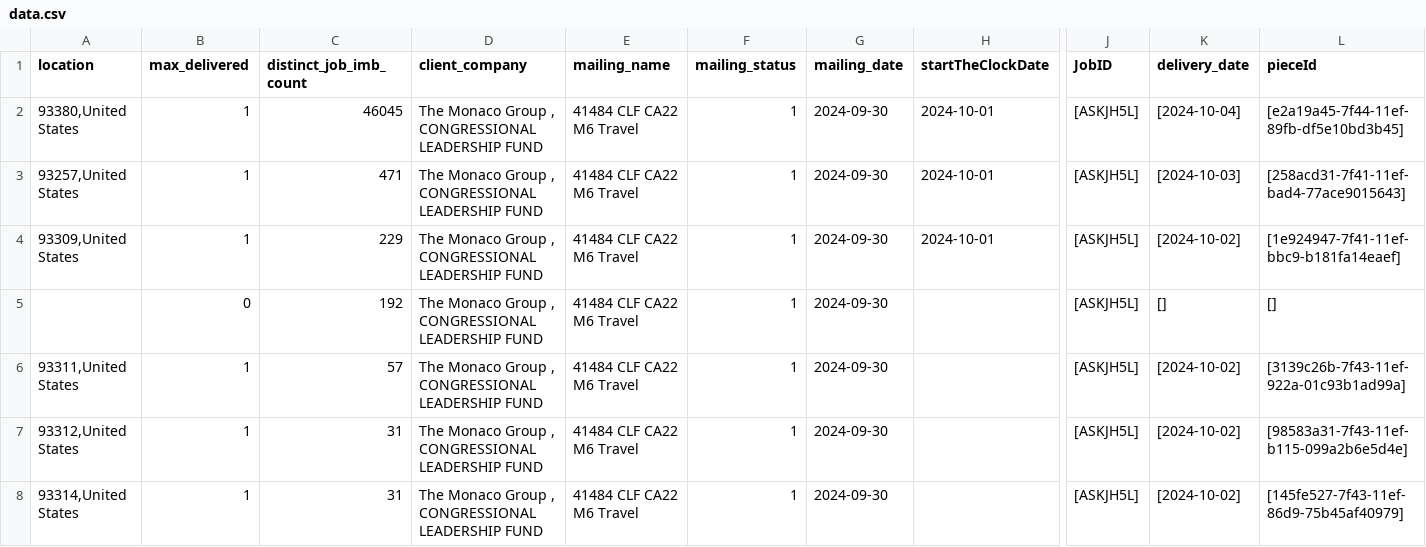
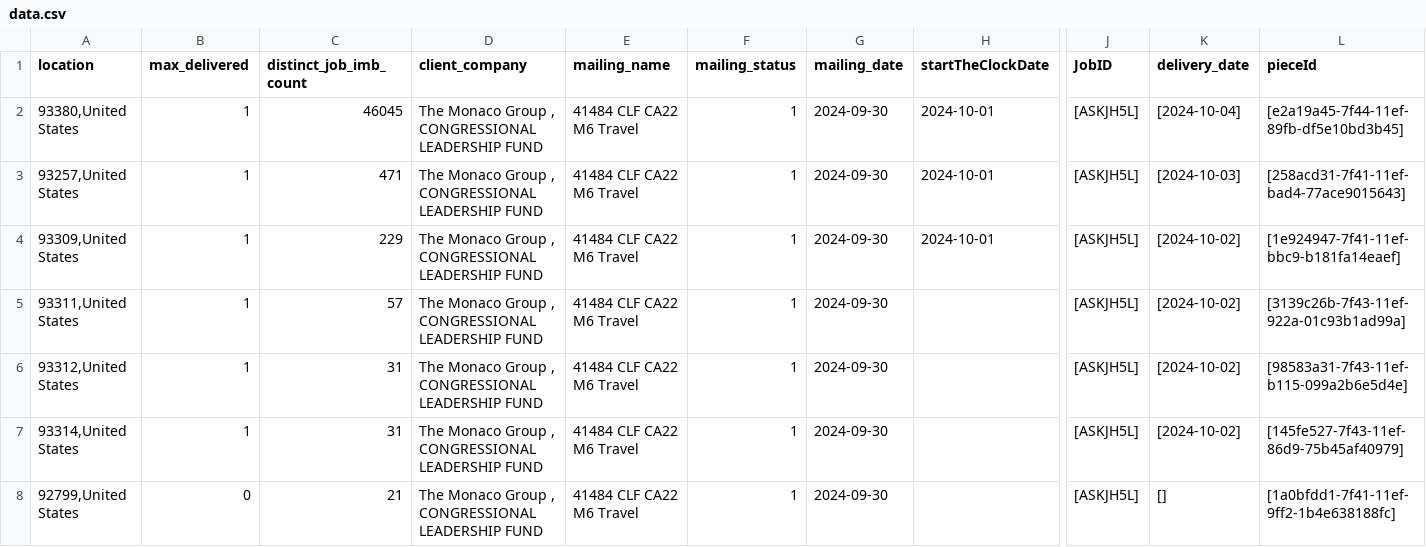
Before and after one commit to mtsuts/delivery-usmap, a CSV file: src/data/data.csv, drawn as a sheet; only a part is shown, gaps mark what is left out; the shorter side is filled out with more unchanged rows; rows hold the shown columns only; the diff names each change by its address in the sheet, - before the commit and + after, or states it on an @@ line.

```diff
--- a/src/data/data.csv
+++ b/src/data/data.csv
-row 5:  | 0 | 192 | The Monaco Group , CONGRESSIONAL LEADERSHIP FUND | 41484 CLF CA22 M6 Travel | 1 | 2024-09-30 |  | [ASKJH5L] | [] | []
```
Also changed, not shown: 3 other files.
